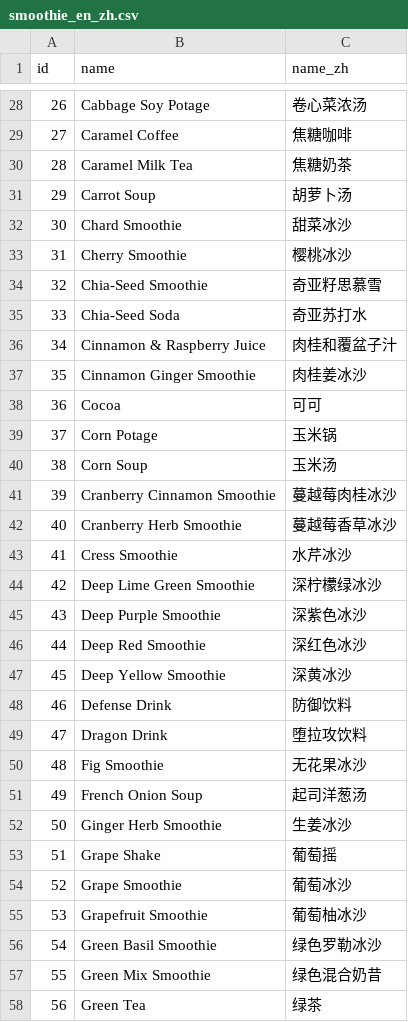
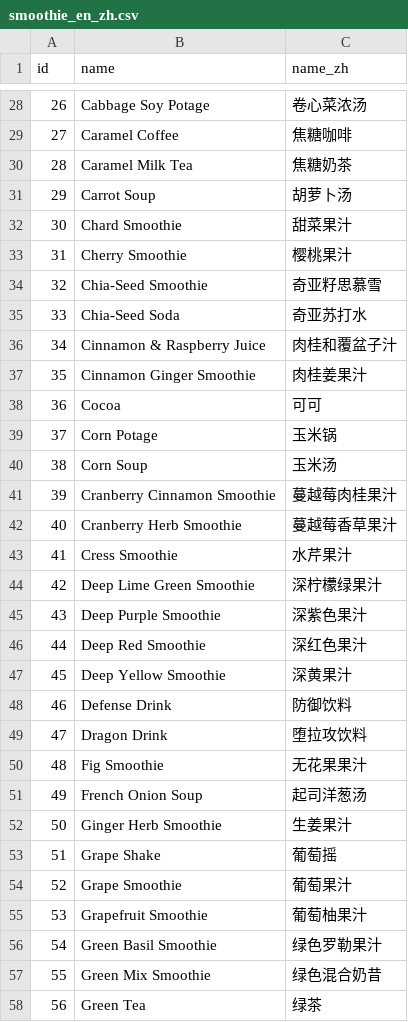
Before and after one commit to yinguohang/ring-fit, a CSV file: public/data/smoothie_en_zh.csv, drawn as a sheet; only a part is shown, gaps mark what is left out; the diff covers the shown part only.

Commit message:
Update smoothie_en_zh.csv

```diff
--- a/public/data/smoothie_en_zh.csv
+++ b/public/data/smoothie_en_zh.csv
@@ -31,4 +31,4 @@ id,name,name_zh
 29,Carrot Soup,胡萝卜汤
-30,Chard Smoothie,甜菜冰沙
-31,Cherry Smoothie,樱桃冰沙
+30,Chard Smoothie,甜菜果汁
+31,Cherry Smoothie,樱桃果汁
 32,Chia-Seed Smoothie,奇亚籽思慕雪
@@ -36,3 +36,3 @@ id,name,name_zh
 34,Cinnamon & Raspberry Juice,肉桂和覆盆子汁
-35,Cinnamon Ginger Smoothie,肉桂姜冰沙
+35,Cinnamon Ginger Smoothie,肉桂姜果汁
 36,Cocoa,可可
@@ -40,18 +40,18 @@ id,name,name_zh
 38,Corn Soup,玉米汤
-39,Cranberry Cinnamon Smoothie,蔓越莓肉桂冰沙
-40,Cranberry Herb Smoothie,蔓越莓香草冰沙
-41,Cress Smoothie,水芹冰沙
-42,Deep Lime Green Smoothie,深柠檬绿冰沙
-43,Deep Purple Smoothie,深紫色冰沙
-44,Deep Red Smoothie,深红色冰沙
-45,Deep Yellow Smoothie,深黄冰沙
+39,Cranberry Cinnamon Smoothie,蔓越莓肉桂果汁
+40,Cranberry Herb Smoothie,蔓越莓香草果汁
+41,Cress Smoothie,水芹果汁
+42,Deep Lime Green Smoothie,深柠檬绿果汁
+43,Deep Purple Smoothie,深紫色果汁
+44,Deep Red Smoothie,深红色果汁
+45,Deep Yellow Smoothie,深黄果汁
 46,Defense Drink,防御饮料
 47,Dragon Drink,堕拉攻饮料
-48,Fig Smoothie,无花果冰沙
+48,Fig Smoothie,无花果果汁
 49,French Onion Soup,起司洋葱汤
-50,Ginger Herb Smoothie,生姜冰沙
+50,Ginger Herb Smoothie,生姜果汁
 51,Grape Shake,葡萄摇
-52,Grape Smoothie,葡萄冰沙
-53,Grapefruit Smoothie,葡萄柚冰沙
-54,Green Basil Smoothie,绿色罗勒冰沙
+52,Grape Smoothie,葡萄果汁
+53,Grapefruit Smoothie,葡萄柚果汁
+54,Green Basil Smoothie,绿色罗勒果汁
 55,Green Mix Smoothie,绿色混合奶昔
```
Also changed, not shown: 40 edited cells elsewhere in this file.
